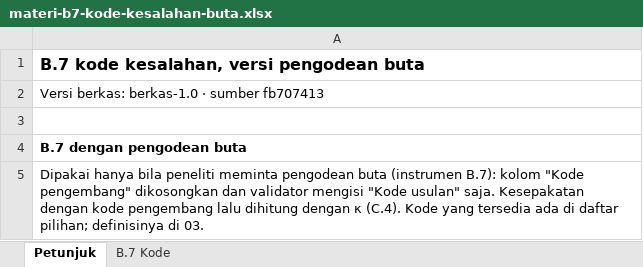
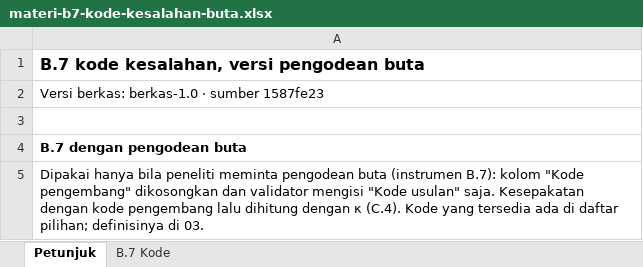
Before and after one commit to arumiforge/gelita, an Excel workbook: docs/revisi-10-analitik/dokumen-pdf/berkas-validator/materi-b7-kode-kesalahan-buta.xlsx, sheet Petunjuk, drawn as a sheet; values as stored, in another font and other column widths than the file's, no borders; the diff names each change by its address in the sheet, - before the commit and + after, or states it on an @@ line.

```diff
--- a/docs/revisi-10-analitik/dokumen-pdf/berkas-validator/materi-b7-kode-kesalahan-buta.xlsx (sheet Petunjuk)
+++ b/docs/revisi-10-analitik/dokumen-pdf/berkas-validator/materi-b7-kode-kesalahan-buta.xlsx (sheet Petunjuk)
-A2: Versi berkas: berkas-1.0 · sumber fb707413
+A2: Versi berkas: berkas-1.0 · sumber 1587fe23
```
Also changed, not shown: sheet B.7 Kode, docs/revisi-10-analitik/dokumen-pdf/berkas-validator/budaya-b5-b8-lembar-kerja.xlsx, docs/revisi-10-analitik/dokumen-pdf/berkas-validator/khusus-peneliti/materi-b5a-kunci-peneliti.xlsx, 25 other files.
